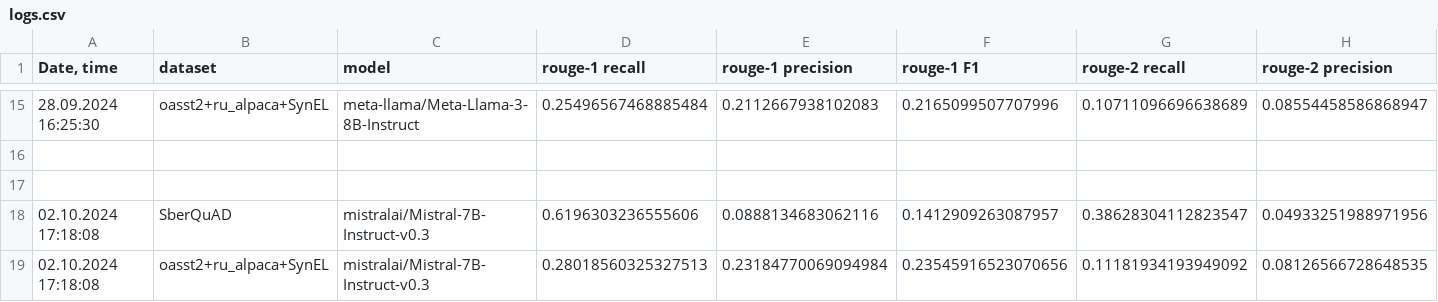
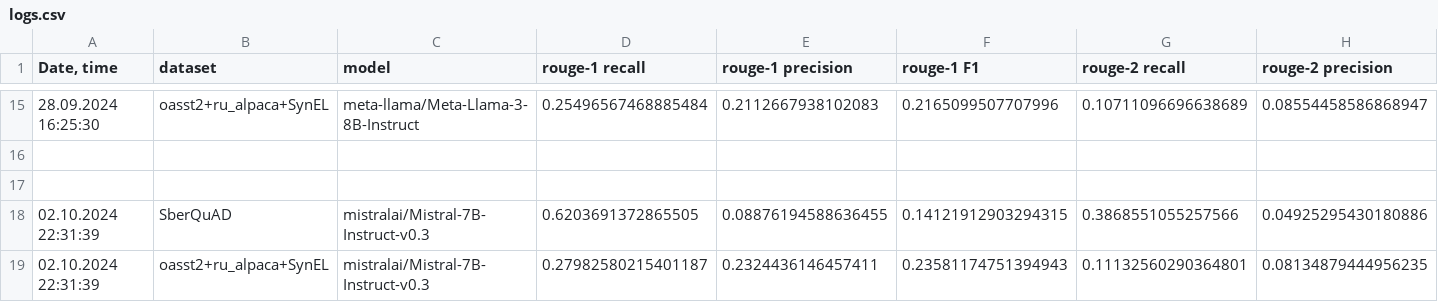
Before and after one commit to litvinenkonikita/tokenization, a CSV file: logs.csv, drawn as a sheet; only a part is shown, gaps mark what is left out; removed rows and columns are numbered as before the commit, all else as after; rows hold the shown columns only; the diff names each change by its address in the sheet, - before the commit and + after, or states it on an @@ line.

```diff
--- a/logs.csv
+++ b/logs.csv
-row 18: 02.10.2024 17:18:08 | SberQuAD | mistralai/Mistral-7B-Instruct-v0.3 | 0.6196303236555606 | 0.0888134683062116 | 0.1412909263087957 | 0.38628304112823547 | 0.04933251988971956
-row 19: 02.10.2024 17:18:08 | oasst2+ru_alpaca+SynEL | mistralai/Mistral-7B-Instruct-v0.3 | 0.28018560325327513 | 0.23184770069094984 | 0.23545916523070656 | 0.11181934193949092 | 0.08126566728648535
+row 18: 02.10.2024 22:31:39 | SberQuAD | mistralai/Mistral-7B-Instruct-v0.3 | 0.6203691372865505 | 0.08876194588636455 | 0.14121912903294315 | 0.3868551055257566 | 0.04925295430180886
+row 19: 02.10.2024 22:31:39 | oasst2+ru_alpaca+SynEL | mistralai/Mistral-7B-Instruct-v0.3 | 0.27982580215401187 | 0.2324436146457411 | 0.23581174751394943 | 0.11132560290364801 | 0.08134879444956235
```
Also changed, not shown: length_metrics.csv, sberquad_metrics.csv.
